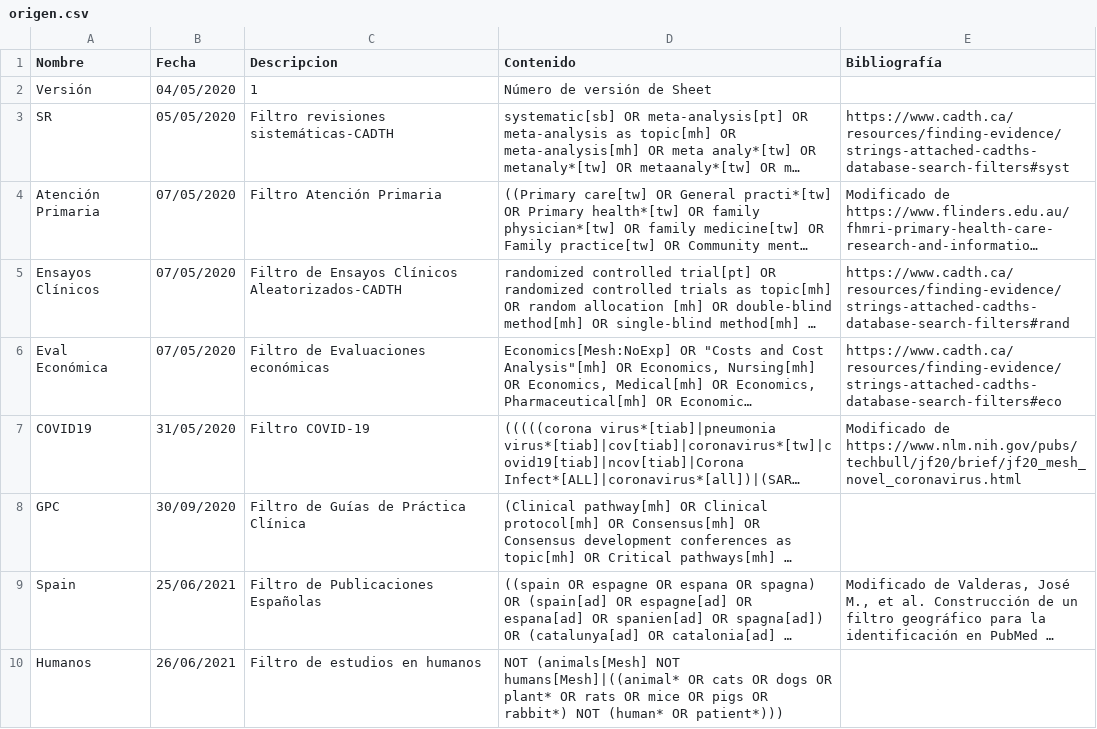
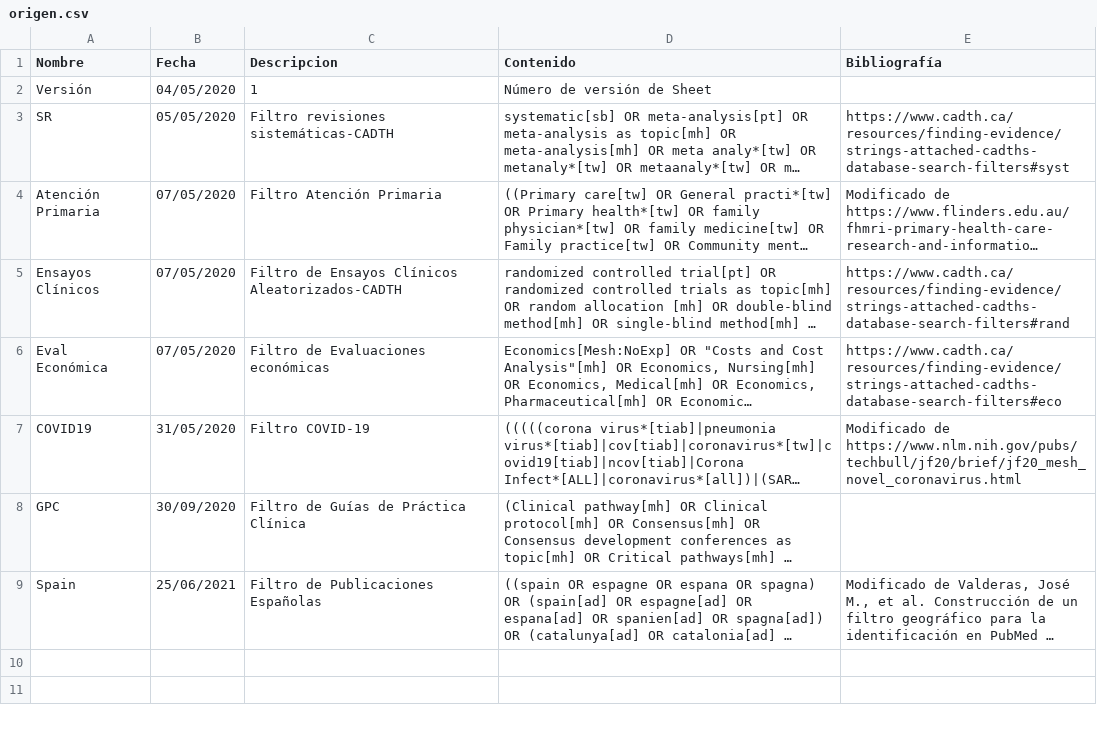
Before and after one commit to ernestobarrera/GoogleSheetPubMed, a CSV file: origen.csv, drawn as a sheet; long unchanged cells end in …; the diff names each change by its address in the sheet, - before the commit and + after, or states it on an @@ line.

Commit message:
Update origen.csv

```diff
--- a/origen.csv
+++ b/origen.csv
-row 10: Humanos | 26/06/2021 | Filtro de estudios en humanos | NOT (animals[Mesh] NOT humans[Mesh]|((animal* OR cats OR dogs OR plant* OR rats OR mice OR pigs OR rabbit*) NOT (human* OR patient*)))
```
